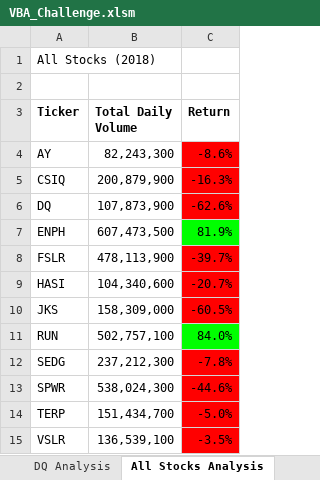
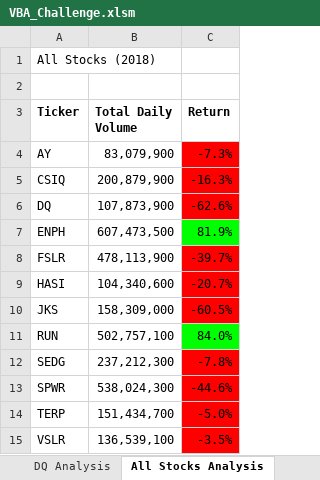
Before and after one commit to clondon0792/Stock-Analysis, an Excel workbook: VBA_Challenge.xlsm, sheet All Stocks Analysis, drawn as a sheet; values as stored, in another font and other column widths than the file's, no borders; charts and pictures not drawn; the diff names each change by its address in the sheet, - before the commit and + after, or states it on an @@ line.

```diff
--- a/VBA_Challenge.xlsm (sheet All Stocks Analysis)
+++ b/VBA_Challenge.xlsm (sheet All Stocks Analysis)
-B4 (Total Daily Volume): 82,243,300
+B4 (Total Daily Volume): 83,079,900
-C4 (Return): -8.6%
+C4 (Return): -7.3%
```
Also changed, not shown: sheet 2018, sheet 2017, charts or pictures.
